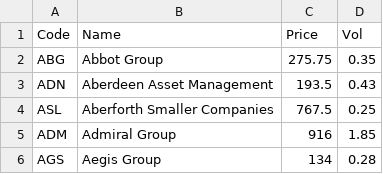
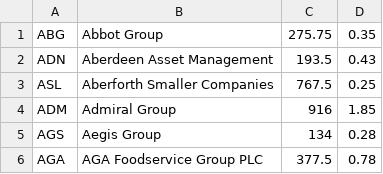
Before and after one commit to schevans/trad4, a CSV file: black_scholes/spreadsheets/FTSE250_Data.csv, drawn as a sheet; only a part is shown; the shorter side is filled out with more unchanged rows; the diff names each change by its address in the sheet, - before the commit and + after, or states it on an @@ line.

```diff
--- a/black_scholes/spreadsheets/FTSE250_Data.csv
+++ b/black_scholes/spreadsheets/FTSE250_Data.csv
-row 1: Code | Name | Price | Vol
```
Also changed, not shown: 1 other file.
